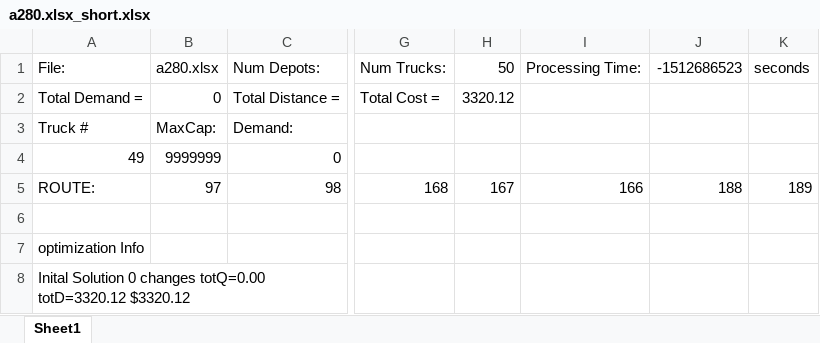
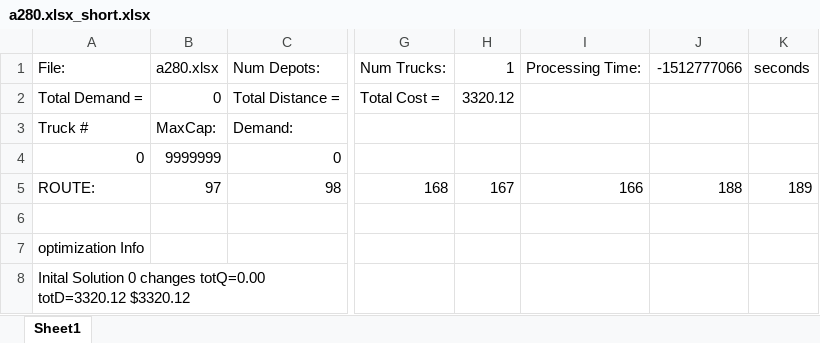
Before and after one commit to padenalex/Zeus-Firefly, an Excel workbook: Zeus/data/TSP/Results/a280.xlsx_short.xlsx, sheet Sheet1, drawn as a sheet; only a part is shown, gaps mark what is left out; values as stored, in another font and other column widths than the file's, no borders; the diff names each change by its address in the sheet, - before the commit and + after, or states it on an @@ line.

```diff
--- a/Zeus/data/TSP/Results/a280.xlsx_short.xlsx (sheet Sheet1)
+++ b/Zeus/data/TSP/Results/a280.xlsx_short.xlsx (sheet Sheet1)
-H1: 50
+H1: 1
-J1: -1512686523
+J1: -1512777066
-A4: 49
+A4: 0
```
Also changed, not shown: Zeus/data/TSP/Results/a280.xlsx_long.xlsx, Zeus/data/TSP/Results/eil51.xlsx_long.xlsx, 43 other files.
